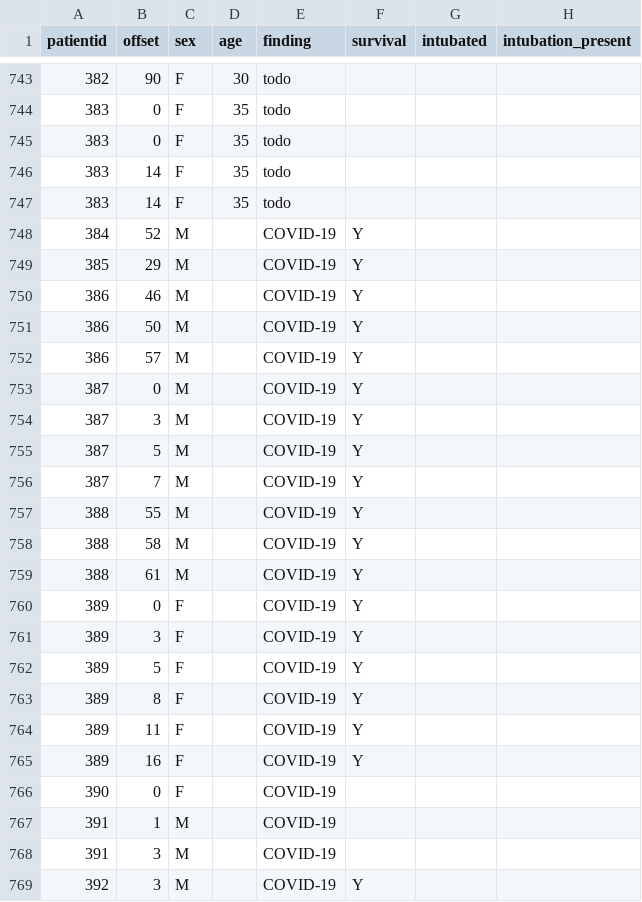
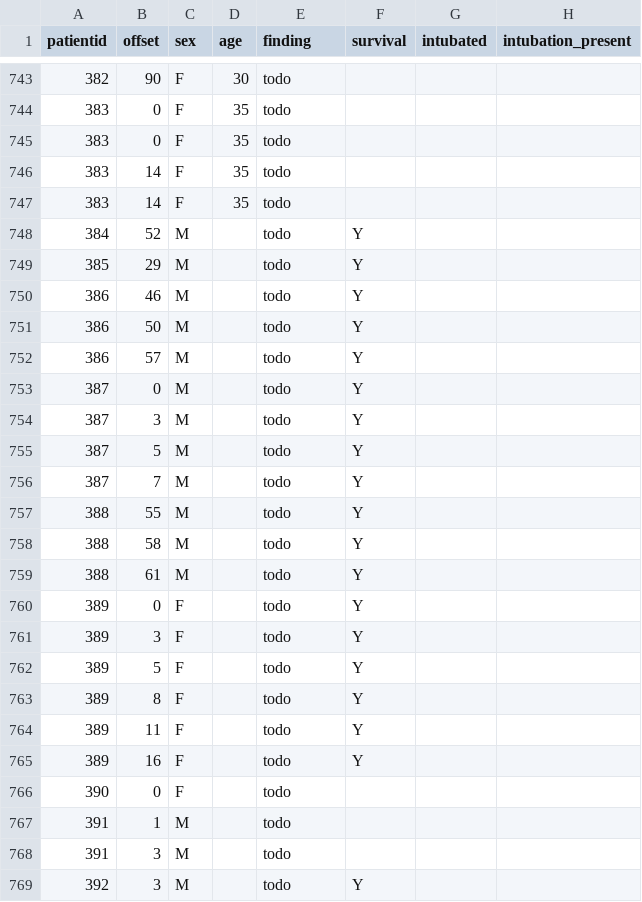
Before and after one commit to hida6/covid-chestxray-dataset, a CSV file: metadata.csv, drawn as a sheet; only a part is shown, gaps mark what is left out; the diff names each change by its address in the sheet, - before the commit and + after, or states it on an @@ line.

Commit message:
Change finding to 'todo' for new Hannover cases

```diff
--- a/metadata.csv
+++ b/metadata.csv
-E748:E769 (finding): COVID-19
+E748:E769 (finding): todo
```
